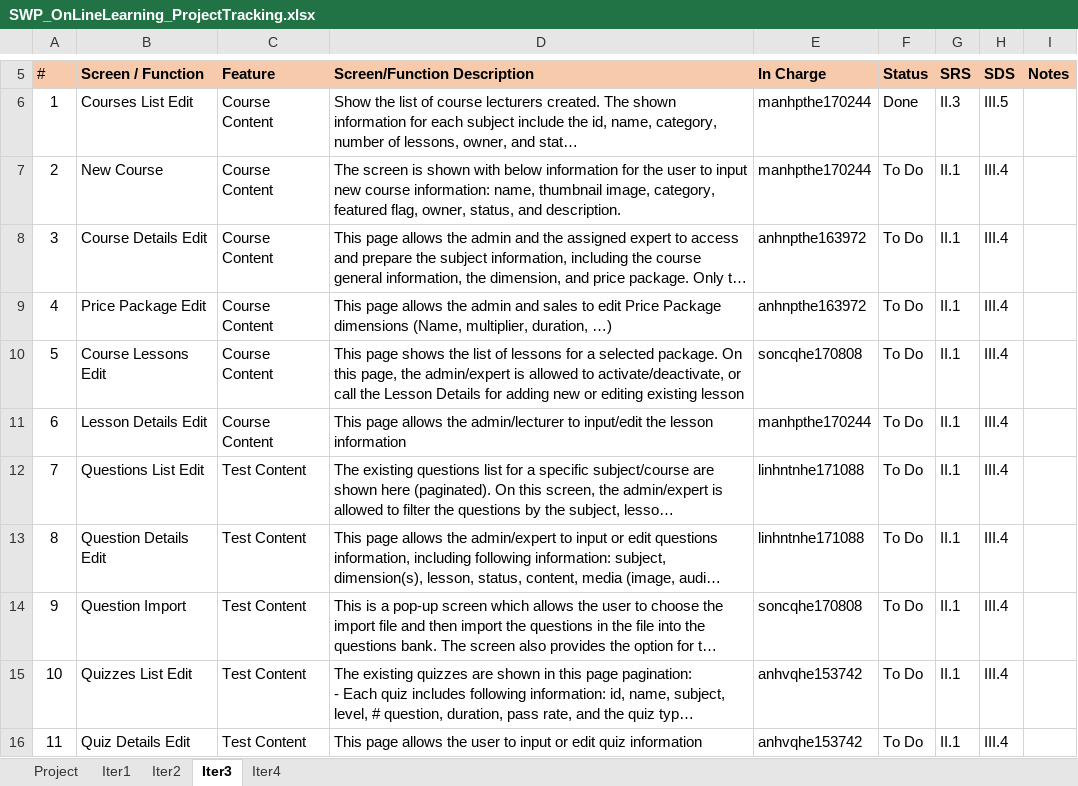
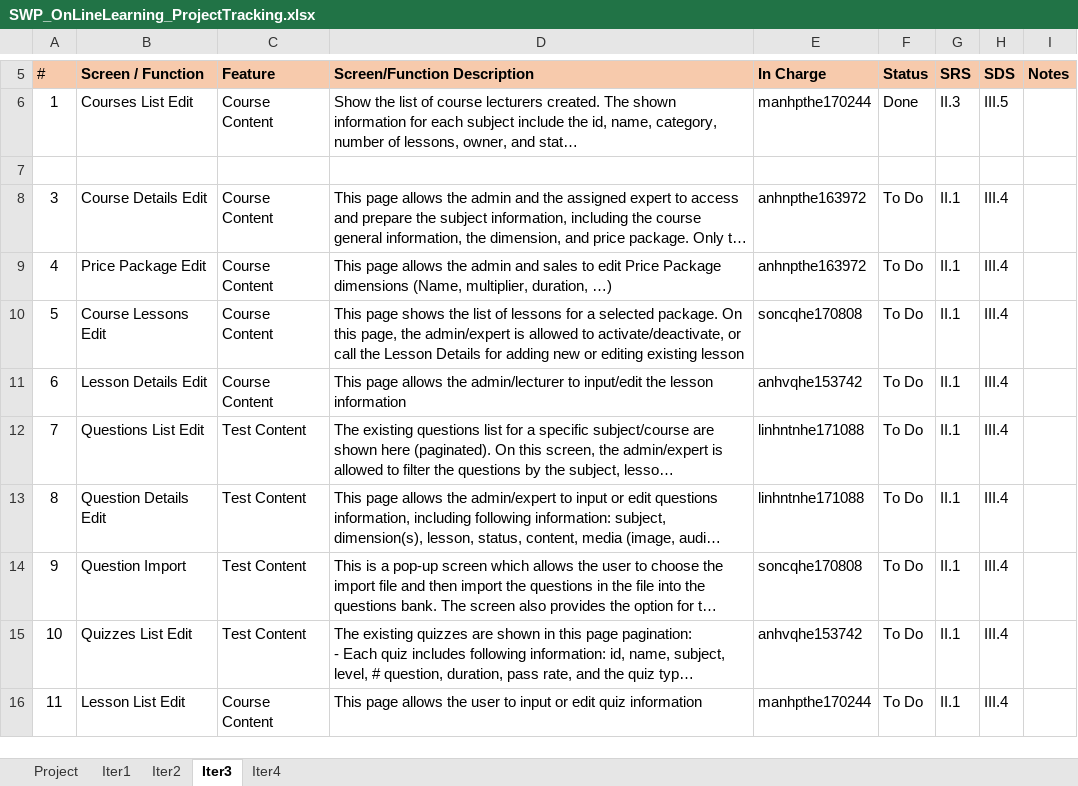
Before and after one commit to manhpthe170244/SWP391-Group4-OnlineLearningSystem, an Excel workbook: SWP/Week7/Docs/SWP_OnLineLearning_ProjectTracking.xlsx, sheet Iter3, drawn as a sheet; only a part is shown, gaps mark what is left out; long unchanged cells end in …; values as stored, in another font and other column widths than the file's, no borders; the diff names each change by its address in the sheet, - before the commit and + after, or states it on an @@ line.

```diff
--- a/SWP/Week7/Docs/SWP_OnLineLearning_ProjectTracking.xlsx (sheet Iter3)
+++ b/SWP/Week7/Docs/SWP_OnLineLearning_ProjectTracking.xlsx (sheet Iter3)
-row 7: 2 | New Course | Course Content | The screen is shown with below information for the user to input new course information: name, thumbnail image, category, featured flag, owner, status, and description. | manhpthe170244 | To Do | II.1 | III.4
+row 7: (empty)
-E11 (In Charge): manhpthe170244
+E11 (In Charge): anhvqhe153742
-B16 (Screen / Function): Quiz Details Edit
+B16 (Screen / Function): Lesson List Edit
-C16 (Feature): Test Content
+C16 (Feature): Course Content
-E16 (In Charge): anhvqhe153742
+E16 (In Charge): manhpthe170244
```
Also changed, not shown: SWP/Week7/Docs/OnlineLearn_Function Details.xlsx, 6 other files.
